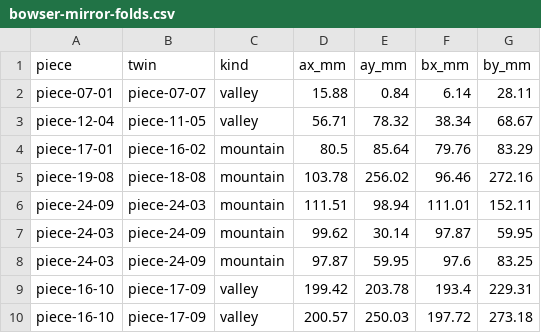
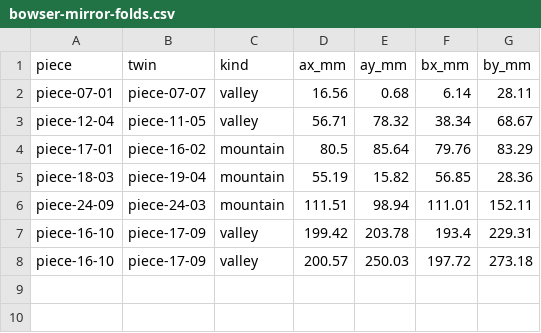
Before and after one commit to tungufoss/cricut-pdf-to-svg, a CSV file: data/bowser/bowser-mirror-folds.csv, drawn as a sheet.

```diff
--- a/data/bowser/bowser-mirror-folds.csv
+++ b/data/bowser/bowser-mirror-folds.csv
@@ -1,9 +1,7 @@
 piece,twin,kind,ax_mm,ay_mm,bx_mm,by_mm
-piece-07-01,piece-07-07,valley,15.88,0.84,6.14,28.11
+piece-07-01,piece-07-07,valley,16.56,0.68,6.14,28.11
 piece-12-04,piece-11-05,valley,56.71,78.32,38.34,68.67
 piece-17-01,piece-16-02,mountain,80.5,85.64,79.76,83.29
-piece-19-08,piece-18-08,mountain,103.78,256.02,96.46,272.16
+piece-18-03,piece-19-04,mountain,55.19,15.82,56.85,28.36
 piece-24-09,piece-24-03,mountain,111.51,98.94,111.01,152.11
-piece-24-03,piece-24-09,mountain,99.62,30.14,97.87,59.95
-piece-24-03,piece-24-09,mountain,97.87,59.95,97.6,83.25
 piece-16-10,piece-17-09,valley,199.42,203.78,193.4,229.31
```
Also changed, not shown: data/bowser/bowser-corrections.csv, data/bowser/bowser-lines.csv, 6 other files.
